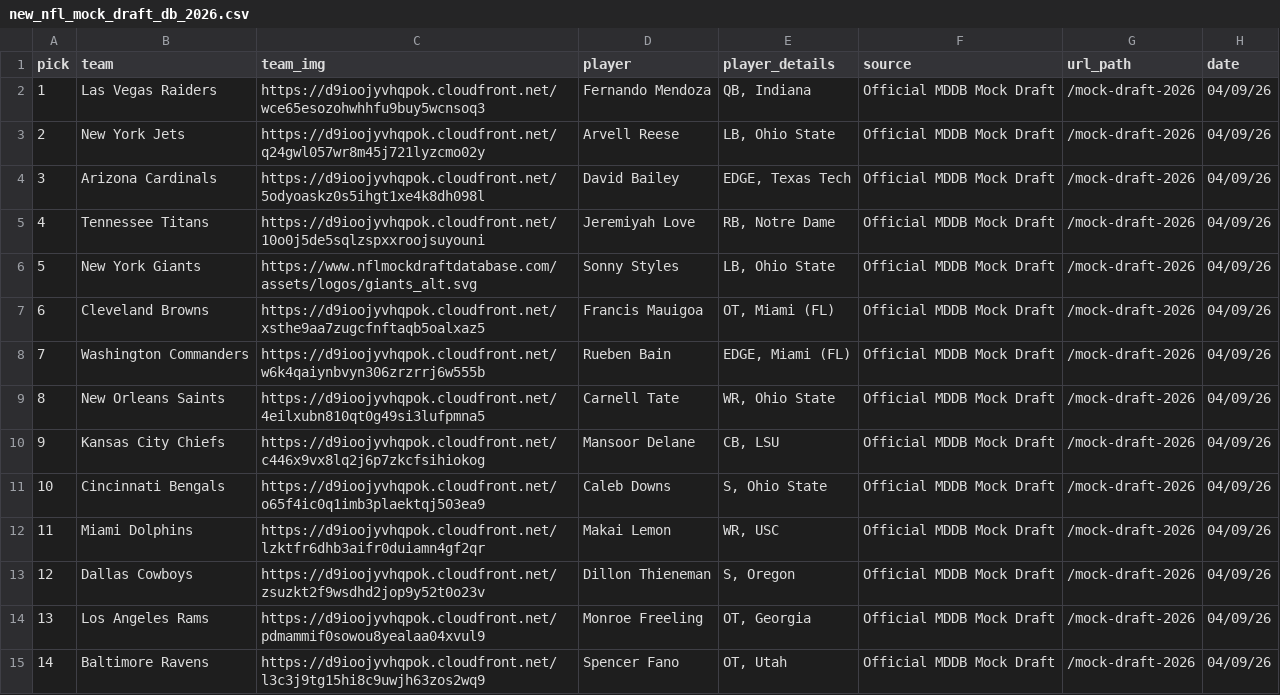
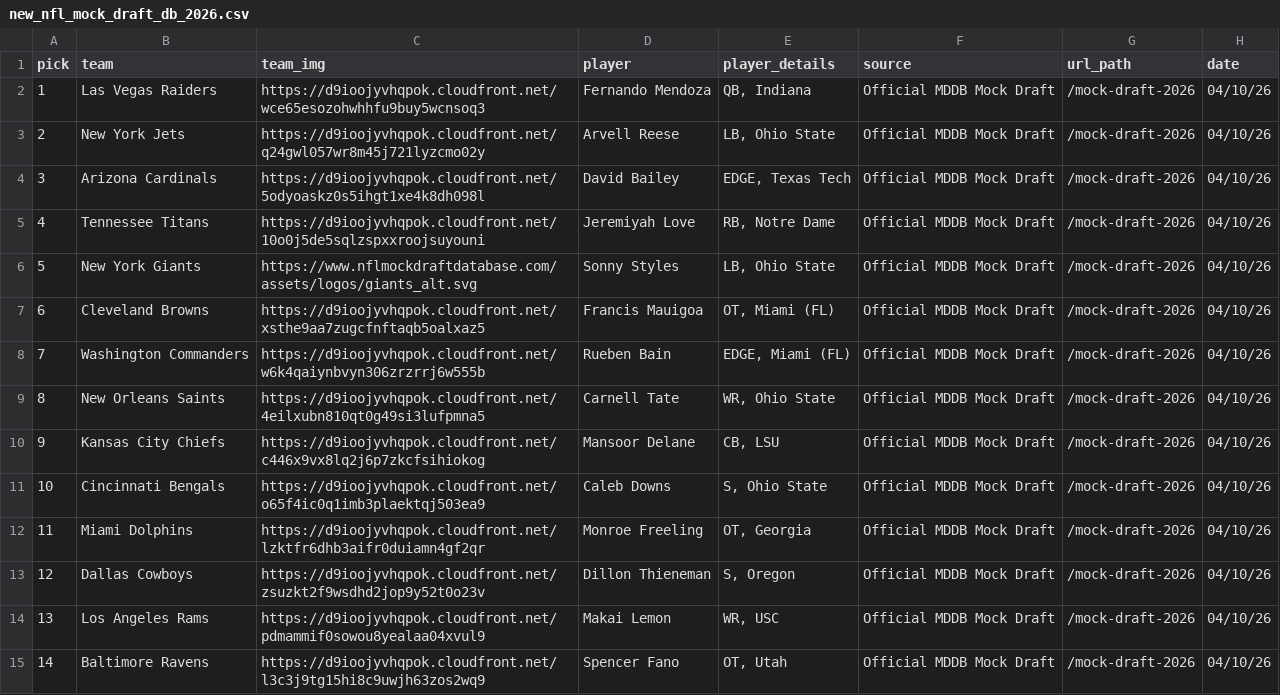
Before and after one commit to aaroncolesmith/data_nfl_mock_draft, a CSV file: data/new_nfl_mock_draft_db_2026.csv, drawn as a sheet; only a part is shown; the diff covers the shown part only.

Commit message:
Update data

```diff
--- a/data/new_nfl_mock_draft_db_2026.csv
+++ b/data/new_nfl_mock_draft_db_2026.csv
@@ -1,15 +1,15 @@
 pick,team,team_img,player,player_details,source,url_path,date
-1,Las Vegas Raiders,https://d9ioojyvhqpok.cloudfront.net/wce65esozohwhhfu9buy5wcnsoq3,Fernando Mendoza,"QB, Indiana",Official MDDB Mock Draft,/mock-draft-2026,04/09/26
-2,New York Jets,https://d9ioojyvhqpok.cloudfront.net/q24gwl057wr8m45j721lyzcmo02y,Arvell Reese,"LB, Ohio State",Official MDDB Mock Draft,/mock-draft-2026,04/09/26
-3,Arizona Cardinals,https://d9ioojyvhqpok.cloudfront.net/5odyoaskz0s5ihgt1xe4k8dh098l,David Bailey,"EDGE, Texas Tech",Official MDDB Mock Draft,/mock-draft-2026,04/09/26
-4,Tennessee Titans,https://d9ioojyvhqpok.cloudfront.net/10o0j5de5sqlzspxxroojsuyouni,Jeremiyah Love,"RB, Notre Dame",Official MDDB Mock Draft,/mock-draft-2026,04/09/26
-5,New York Giants,https://www.nflmockdraftdatabase.com/assets/logos/giants_alt.svg,Sonny Styles,"LB, Ohio State",Official MDDB Mock Draft,/mock-draft-2026,04/09/26
-6,Cleveland Browns,https://d9ioojyvhqpok.cloudfront.net/xsthe9aa7zugcfnftaqb5oalxaz5,Francis Mauigoa,"OT, Miami (FL)",Official MDDB Mock Draft,/mock-draft-2026,04/09/26
-7,Washington Commanders,https://d9ioojyvhqpok.cloudfront.net/w6k4qaiynbvyn306zrzrrj6w555b,Rueben Bain,"EDGE, Miami (FL)",Official MDDB Mock Draft,/mock-draft-2026,04/09/26
-8,New Orleans Saints,https://d9ioojyvhqpok.cloudfront.net/4eilxubn810qt0g49si3lufpmna5,Carnell Tate,"WR, Ohio State",Official MDDB Mock Draft,/mock-draft-2026,04/09/26
-9,Kansas City Chiefs,https://d9ioojyvhqpok.cloudfront.net/c446x9vx8lq2j6p7zkcfsihiokog,Mansoor Delane,"CB, LSU",Official MDDB Mock Draft,/mock-draft-2026,04/09/26
-10,Cincinnati Bengals,https://d9ioojyvhqpok.cloudfront.net/o65f4ic0q1imb3plaektqj503ea9,Caleb Downs,"S, Ohio State",Official MDDB Mock Draft,/mock-draft-2026,04/09/26
-11,Miami Dolphins,https://d9ioojyvhqpok.cloudfront.net/lzktfr6dhb3aifr0duiamn4gf2qr,Makai Lemon,"WR, USC",Official MDDB Mock Draft,/mock-draft-2026,04/09/26
-12,Dallas Cowboys,https://d9ioojyvhqpok.cloudfront.net/zsuzkt2f9wsdhd2jop9y52t0o23v,Dillon Thieneman,"S, Oregon",Official MDDB Mock Draft,/mock-draft-2026,04/09/26
-13,Los Angeles Rams,https://d9ioojyvhqpok.cloudfront.net/pdmammif0sowou8yealaa04xvul9,Monroe Freeling,"OT, Georgia",Official MDDB Mock Draft,/mock-draft-2026,04/09/26
-14,Baltimore Ravens,https://d9ioojyvhqpok.cloudfront.net/l3c3j9tg15hi8c9uwjh63zos2wq9,Spencer Fano,"OT, Utah",Official MDDB Mock Draft,/mock-draft-2026,04/09/26
+1,Las Vegas Raiders,https://d9ioojyvhqpok.cloudfront.net/wce65esozohwhhfu9buy5wcnsoq3,Fernando Mendoza,"QB, Indiana",Official MDDB Mock Draft,/mock-draft-2026,04/10/26
+2,New York Jets,https://d9ioojyvhqpok.cloudfront.net/q24gwl057wr8m45j721lyzcmo02y,Arvell Reese,"LB, Ohio State",Official MDDB Mock Draft,/mock-draft-2026,04/10/26
+3,Arizona Cardinals,https://d9ioojyvhqpok.cloudfront.net/5odyoaskz0s5ihgt1xe4k8dh098l,David Bailey,"EDGE, Texas Tech",Official MDDB Mock Draft,/mock-draft-2026,04/10/26
+4,Tennessee Titans,https://d9ioojyvhqpok.cloudfront.net/10o0j5de5sqlzspxxroojsuyouni,Jeremiyah Love,"RB, Notre Dame",Official MDDB Mock Draft,/mock-draft-2026,04/10/26
+5,New York Giants,https://www.nflmockdraftdatabase.com/assets/logos/giants_alt.svg,Sonny Styles,"LB, Ohio State",Official MDDB Mock Draft,/mock-draft-2026,04/10/26
+6,Cleveland Browns,https://d9ioojyvhqpok.cloudfront.net/xsthe9aa7zugcfnftaqb5oalxaz5,Francis Mauigoa,"OT, Miami (FL)",Official MDDB Mock Draft,/mock-draft-2026,04/10/26
+7,Washington Commanders,https://d9ioojyvhqpok.cloudfront.net/w6k4qaiynbvyn306zrzrrj6w555b,Rueben Bain,"EDGE, Miami (FL)",Official MDDB Mock Draft,/mock-draft-2026,04/10/26
+8,New Orleans Saints,https://d9ioojyvhqpok.cloudfront.net/4eilxubn810qt0g49si3lufpmna5,Carnell Tate,"WR, Ohio State",Official MDDB Mock Draft,/mock-draft-2026,04/10/26
+9,Kansas City Chiefs,https://d9ioojyvhqpok.cloudfront.net/c446x9vx8lq2j6p7zkcfsihiokog,Mansoor Delane,"CB, LSU",Official MDDB Mock Draft,/mock-draft-2026,04/10/26
+10,Cincinnati Bengals,https://d9ioojyvhqpok.cloudfront.net/o65f4ic0q1imb3plaektqj503ea9,Caleb Downs,"S, Ohio State",Official MDDB Mock Draft,/mock-draft-2026,04/10/26
+11,Miami Dolphins,https://d9ioojyvhqpok.cloudfront.net/lzktfr6dhb3aifr0duiamn4gf2qr,Monroe Freeling,"OT, Georgia",Official MDDB Mock Draft,/mock-draft-2026,04/10/26
+12,Dallas Cowboys,https://d9ioojyvhqpok.cloudfront.net/zsuzkt2f9wsdhd2jop9y52t0o23v,Dillon Thieneman,"S, Oregon",Official MDDB Mock Draft,/mock-draft-2026,04/10/26
+13,Los Angeles Rams,https://d9ioojyvhqpok.cloudfront.net/pdmammif0sowou8yealaa04xvul9,Makai Lemon,"WR, USC",Official MDDB Mock Draft,/mock-draft-2026,04/10/26
+14,Baltimore Ravens,https://d9ioojyvhqpok.cloudfront.net/l3c3j9tg15hi8c9uwjh63zos2wq9,Spencer Fano,"OT, Utah",Official MDDB Mock Draft,/mock-draft-2026,04/10/26
```
Also changed, not shown: 46 edited cells elsewhere in this file, 1 other file.
